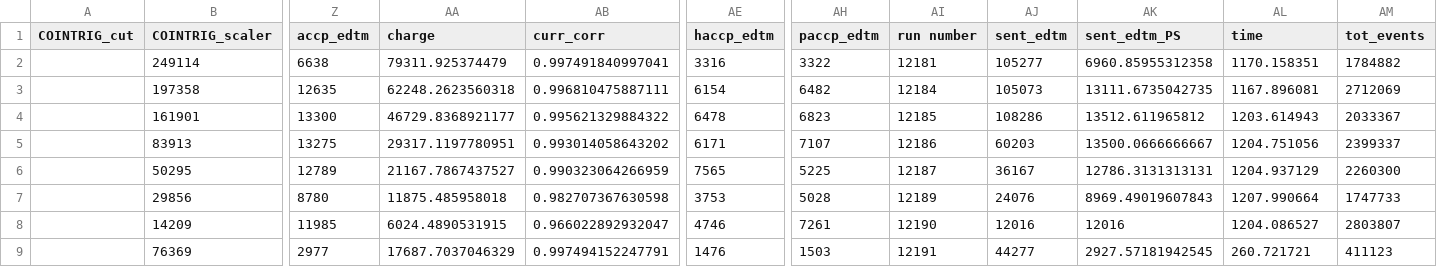
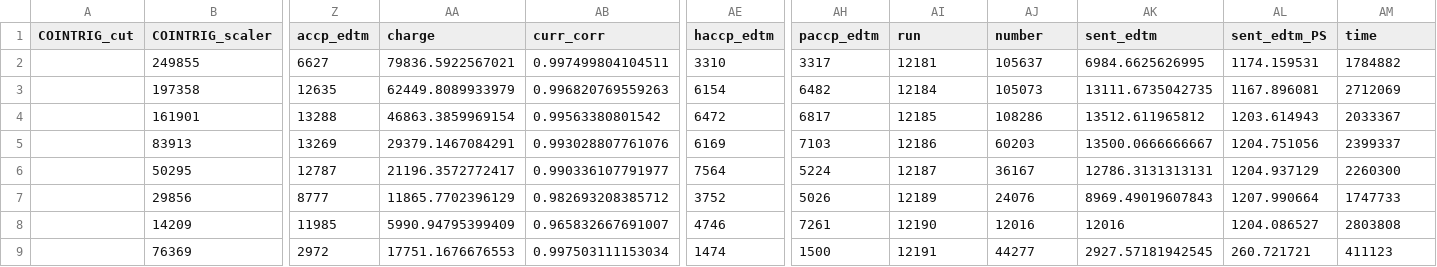
Before and after one commit to JeffersonLab/UTIL_PION, a CSV file: scripts/luminosity/OUTPUTS/Lumi9-2/pt2/lumi_data_Carbon.csv, drawn as a sheet; only a part is shown, gaps mark what is left out; removed rows and columns are numbered as before the commit, all else as after; rows hold the shown columns only; the diff covers the shown part only; the diff names each change by its address in the sheet, - before the commit and + after, or states it on an @@ line.

```diff
--- a/scripts/luminosity/OUTPUTS/Lumi9-2/pt2/lumi_data_Carbon.csv
+++ b/scripts/luminosity/OUTPUTS/Lumi9-2/pt2/lumi_data_Carbon.csv
-AI1: run number
+AI1: run
-AJ1: sent_edtm
+AJ1: number
-AK1: sent_edtm_PS
+AK1: sent_edtm
-AL1: time
+AL1: sent_edtm_PS
-AM1: tot_events
+AM1: time
-row 2:  | 249114 | 6638 | 79311.925374479 | 0.997491840997041 | 3316 | 3322 | 12181 | 105277 | 6960.85955312358 | 1170.158351 | 1784882
+row 2:  | 249855 | 6627 | 79836.5922567021 | 0.997499804104511 | 3310 | 3317 | 12181 | 105637 | 6984.6625626995 | 1174.159531 | 1784882
-AA3 (charge): 62248.2623560318
+AA3 (charge): 62449.8089933979
-AB3 (curr_corr): 0.996810475887111
+AB3 (curr_corr): 0.996820769559263
-Z4 (accp_edtm): 13300
+Z4 (accp_edtm): 13288
-AA4 (charge): 46729.8368921177
+AA4 (charge): 46863.3859969154
-AB4 (curr_corr): 0.995621329884322
+AB4 (curr_corr): 0.99563380801542
-AE4 (haccp_edtm): 6478
+AE4 (haccp_edtm): 6472
-AH4 (paccp_edtm): 6823
+AH4 (paccp_edtm): 6817
-Z5 (accp_edtm): 13275
+Z5 (accp_edtm): 13269
-AA5 (charge): 29317.1197780951
+AA5 (charge): 29379.1467084291
-AB5 (curr_corr): 0.993014058643202
+AB5 (curr_corr): 0.993028807761076
-AE5 (haccp_edtm): 6171
+AE5 (haccp_edtm): 6169
-AH5 (paccp_edtm): 7107
+AH5 (paccp_edtm): 7103
-Z6 (accp_edtm): 12789
+Z6 (accp_edtm): 12787
-AA6 (charge): 21167.7867437527
+AA6 (charge): 21196.3572772417
-AB6 (curr_corr): 0.990323064266959
+AB6 (curr_corr): 0.990336107791977
-AE6 (haccp_edtm): 7565
+AE6 (haccp_edtm): 7564
-AH6 (paccp_edtm): 5225
+AH6 (paccp_edtm): 5224
-Z7 (accp_edtm): 8780
+Z7 (accp_edtm): 8777
-AA7 (charge): 11875.485958018
+AA7 (charge): 11865.7702396129
-AB7 (curr_corr): 0.982707367630598
+AB7 (curr_corr): 0.982693208385712
-AE7 (haccp_edtm): 3753
+AE7 (haccp_edtm): 3752
-AH7 (paccp_edtm): 5028
+AH7 (paccp_edtm): 5026
-AA8 (charge): 6024.4890531915
+AA8 (charge): 5990.94795399409
-AB8 (curr_corr): 0.966022892932047
+AB8 (curr_corr): 0.965832667691007
-AM8 (time): 2803807
+AM8 (time): 2803808
-Z9 (accp_edtm): 2977
+Z9 (accp_edtm): 2972
-AA9 (charge): 17687.7037046329
+AA9 (charge): 17751.1676676553
-AB9 (curr_corr): 0.997494152247791
+AB9 (curr_corr): 0.997503111153034
-AE9 (haccp_edtm): 1476
+AE9 (haccp_edtm): 1474
-AH9 (paccp_edtm): 1503
+AH9 (paccp_edtm): 1500
```
Also changed, not shown: 3 edited cells elsewhere in this file, scripts/luminosity/OUTPUTS/Lumi6-4/HMS/lumi_data_Carbon.csv, scripts/luminosity/OUTPUTS/Lumi6-4/SHMS/lumi_data_Carbon.csv, 1 other file.
